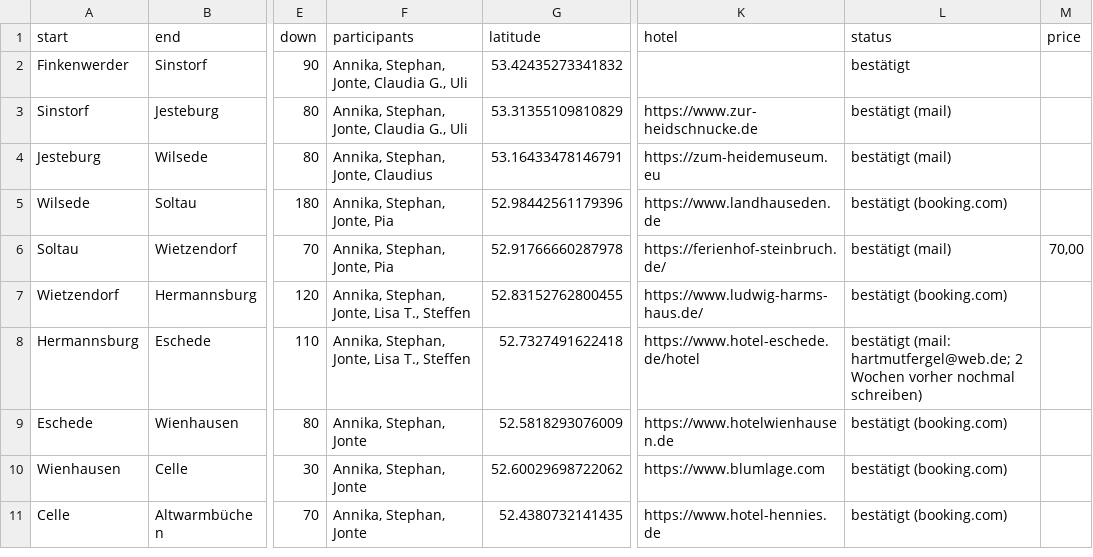
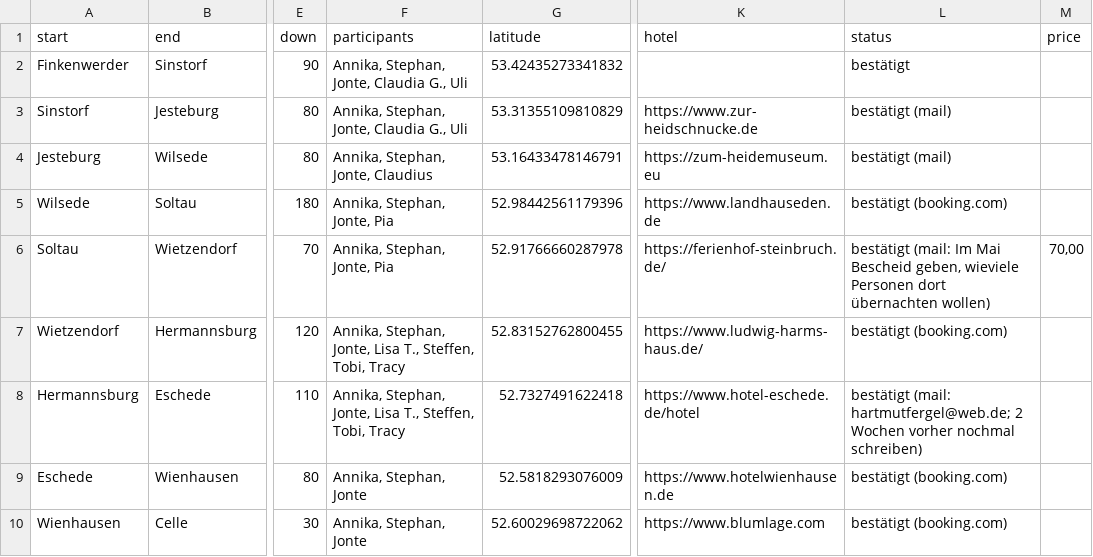
Before and after one commit to Lausbert/diesdas, a CSV file: _data/routes.csv, drawn as a sheet; only a part is shown, gaps mark what is left out; the shorter side is filled out with more unchanged rows; the diff names each change by its address in the sheet, - before the commit and + after, or states it on an @@ line.

Commit message:
wip

```diff
--- a/_data/routes.csv
+++ b/_data/routes.csv
-L6 (status): bestätigt (mail)
+L6 (status): bestätigt (mail: Im Mai Bescheid geben, wieviele Personen dort übernachten wollen)
-F7:F8 (participants): …Lisa T., Steffen
+F7:F8 (participants): …Lisa T., Steffen, Tobi, Tracy
```
